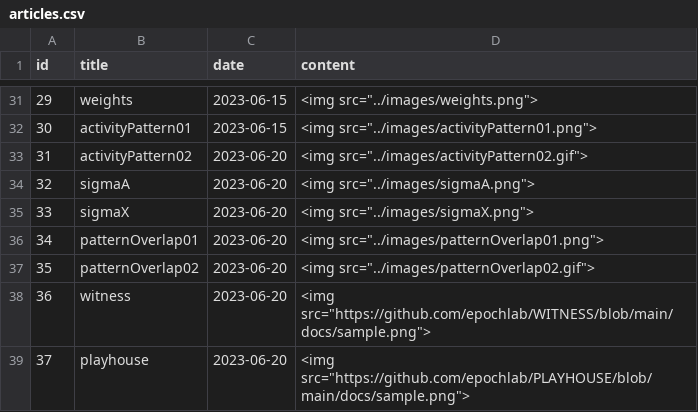
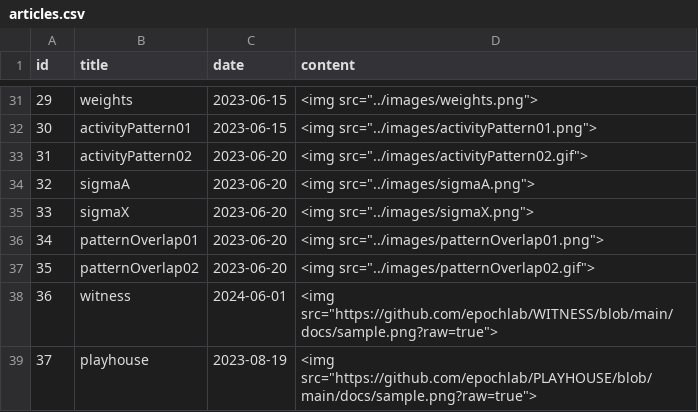
Before and after one commit to epochlab/epochlab.github.io, a CSV file: articles.csv, drawn as a sheet; only a part is shown, gaps mark what is left out.

Commit message:
Add WITNESS and PLAYHOUSE

```diff
--- a/articles.csv
+++ b/articles.csv
@@ -37,3 +37,3 @@ id,title,date,content
 35,patternOverlap02,2023-06-20,<img src="../images/patternOverlap02.gif">
-36,witness,2023-06-20,<img src="https://github.com/epochlab/WITNESS/blob/main/docs/sample.png">
-37,playhouse,2023-06-20,<img src="https://github.com/epochlab/PLAYHOUSE/blob/main/docs/sample.png">
+36,witness,2024-06-01,<img src="https://github.com/epochlab/WITNESS/blob/main/docs/sample.png?raw=true">
+37,playhouse,2023-08-19,<img src="https://github.com/epochlab/PLAYHOUSE/blob/main/docs/sample.png?raw=true">
```
Also changed, not shown: 2 other files.
